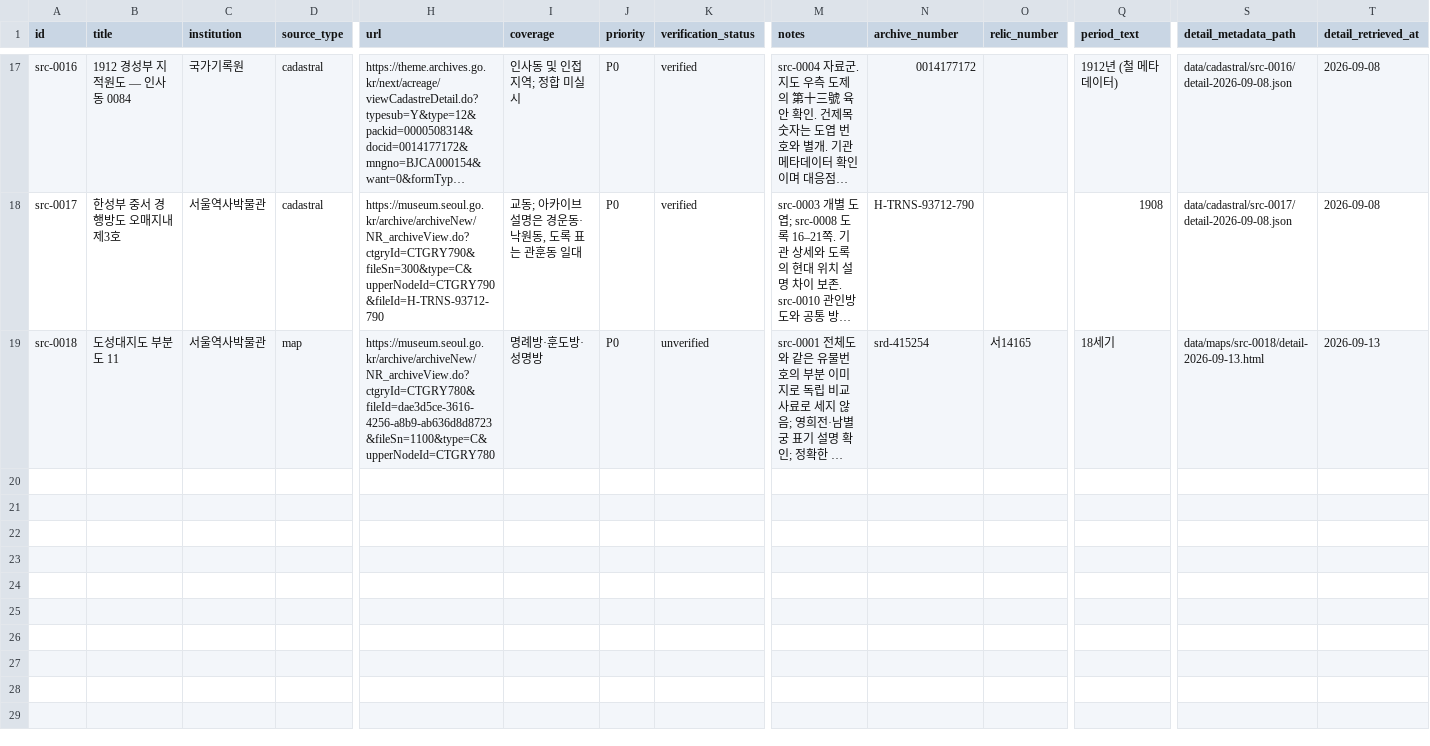
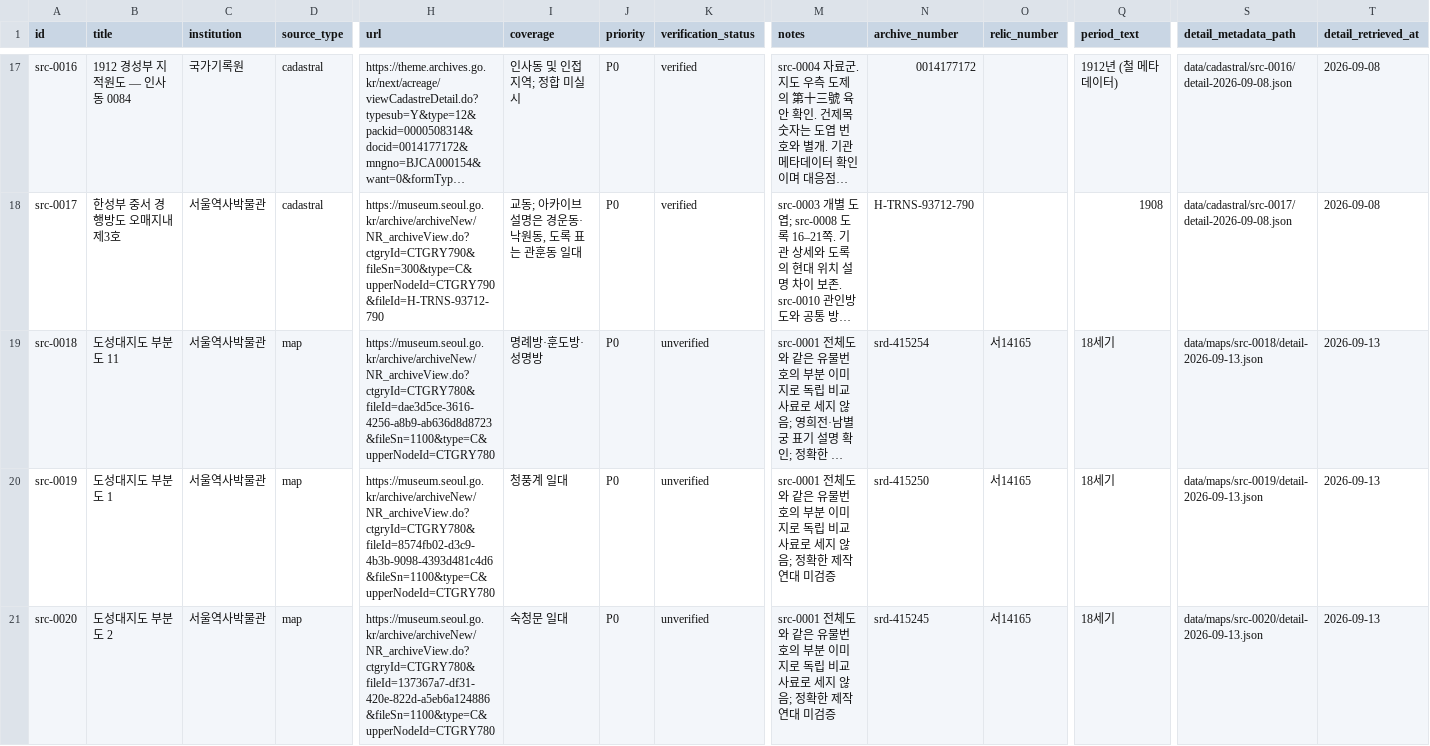
Before and after one commit to jikhanjung/hanyang3d, a CSV file: data/catalog/sources.csv, drawn as a sheet; only a part is shown, gaps mark what is left out; long unchanged cells end in …; rows hold the shown columns only; the diff covers the shown part only; the diff names each change by its address in the sheet, - before the commit and + after, or states it on an @@ line.

```diff
--- a/data/catalog/sources.csv
+++ b/data/catalog/sources.csv
-S19 (detail_metadata_path): data/maps/src-0018/detail-2026-09-13.html
+S19 (detail_metadata_path): data/maps/src-0018/detail-2026-09-13.json
+row 20: src-0019 | 도성대지도 부분도 1 | 서울역사박물관 | map | https://museum.seoul.go.kr/archive/archiveNew/NR_archiveView.do?ctgryId=CTGRY780&fileId=8574fb02-d3c9-4b3b-9098-4393d481c4d6&fileSn=1100&type=C&upperNodeId=CTGRY780 | 청풍계 일대 | P0 | unverified | src-0001 전체도와 같은 유물번호의 부분 이미지로 독립 비교 사료로 세지 않음; 정확한 제작연대 미검증 | srd-415250 | 서14165 | 18세기 | data/maps/src-0019/detail-2026-09-13.json | 2026-09-13
+row 21: src-0020 | 도성대지도 부분도 2 | 서울역사박물관 | map | https://museum.seoul.go.kr/archive/archiveNew/NR_archiveView.do?ctgryId=CTGRY780&fileId=137367a7-df31-420e-822d-a5eb6a124886&fileSn=1100&type=C&upperNodeId=CTGRY780 | 숙청문 일대 | P0 | unverified | src-0001 전체도와 같은 유물번호의 부분 이미지로 독립 비교 사료로 세지 않음; 정확한 제작연대 미검증 | srd-415245 | 서14165 | 18세기 | data/maps/src-0020/detail-2026-09-13.json | 2026-09-13
```
Also changed, not shown: 8 added rows elsewhere in this file, 15 other files.
